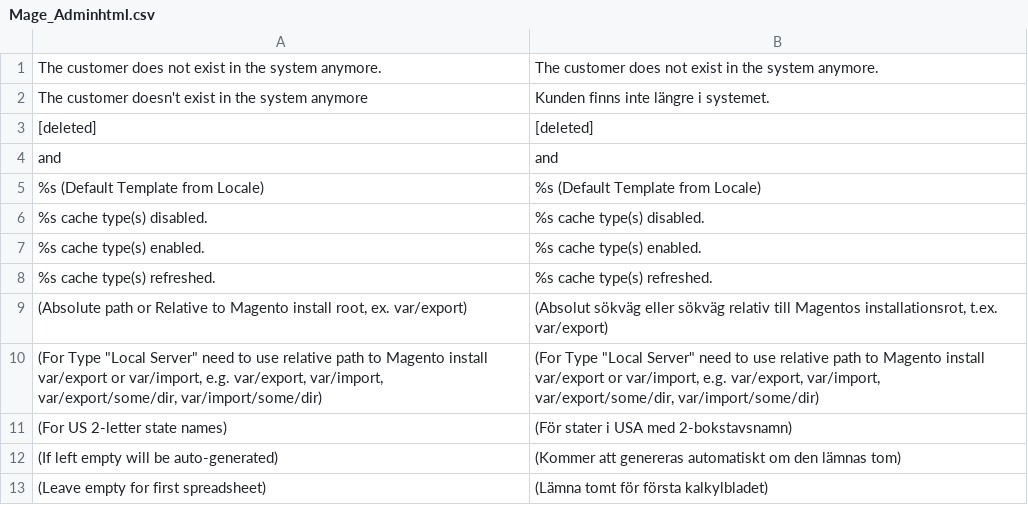
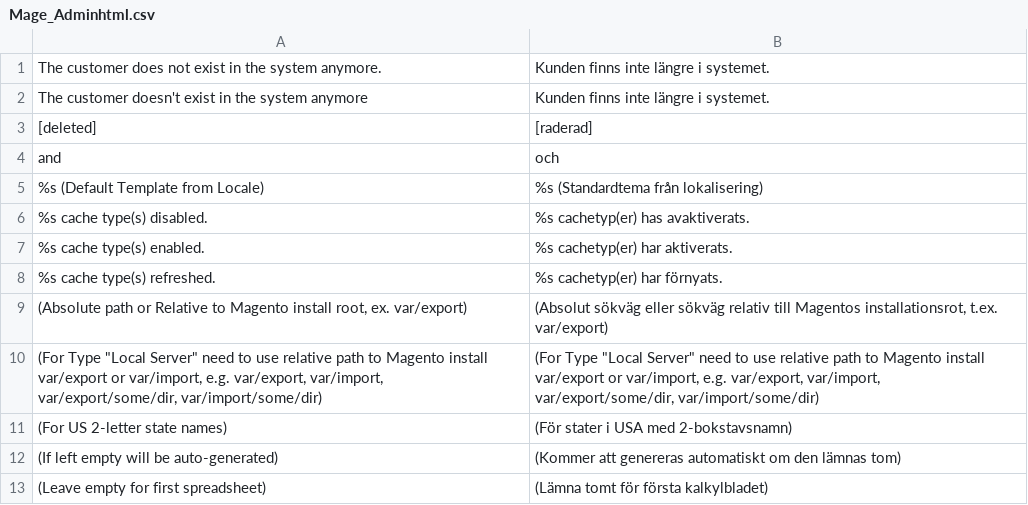
Before and after one commit to madepeople/magento-sv_SE, a CSV file: locale/sv_SE/Mage_Adminhtml.csv, drawn as a sheet; only a part is shown.

```diff
--- a/locale/sv_SE/Mage_Adminhtml.csv
+++ b/locale/sv_SE/Mage_Adminhtml.csv
@@ -1,9 +1,9 @@
-" The customer does not exist in the system anymore."," The customer does not exist in the system anymore."
+" The customer does not exist in the system anymore."," Kunden finns inte längre i systemet."
 " The customer doesn't exist in the system anymore","Kunden finns inte längre i systemet."
-" [deleted]"," [deleted]"
-" and "," and "
-"%s (Default Template from Locale)","%s (Default Template from Locale)"
-"%s cache type(s) disabled.","%s cache type(s) disabled."
-"%s cache type(s) enabled.","%s cache type(s) enabled."
-"%s cache type(s) refreshed.","%s cache type(s) refreshed."
+" [deleted]"," [raderad]"
+" and "," och "
+"%s (Default Template from Locale)","%s (Standardtema från lokalisering)"
+"%s cache type(s) disabled.","%s cachetyp(er) has avaktiverats."
+"%s cache type(s) enabled.","%s cachetyp(er) har aktiverats."
+"%s cache type(s) refreshed.","%s cachetyp(er) har förnyats."
 "(Absolute path or Relative to Magento install root, ex. var/export)","(Absolut sökväg eller sökväg relativ till Magentos installationsrot, t.ex. var/export)"
```
Also changed, not shown: locale/sv_SE/Mage_AdminNotification.csv.
